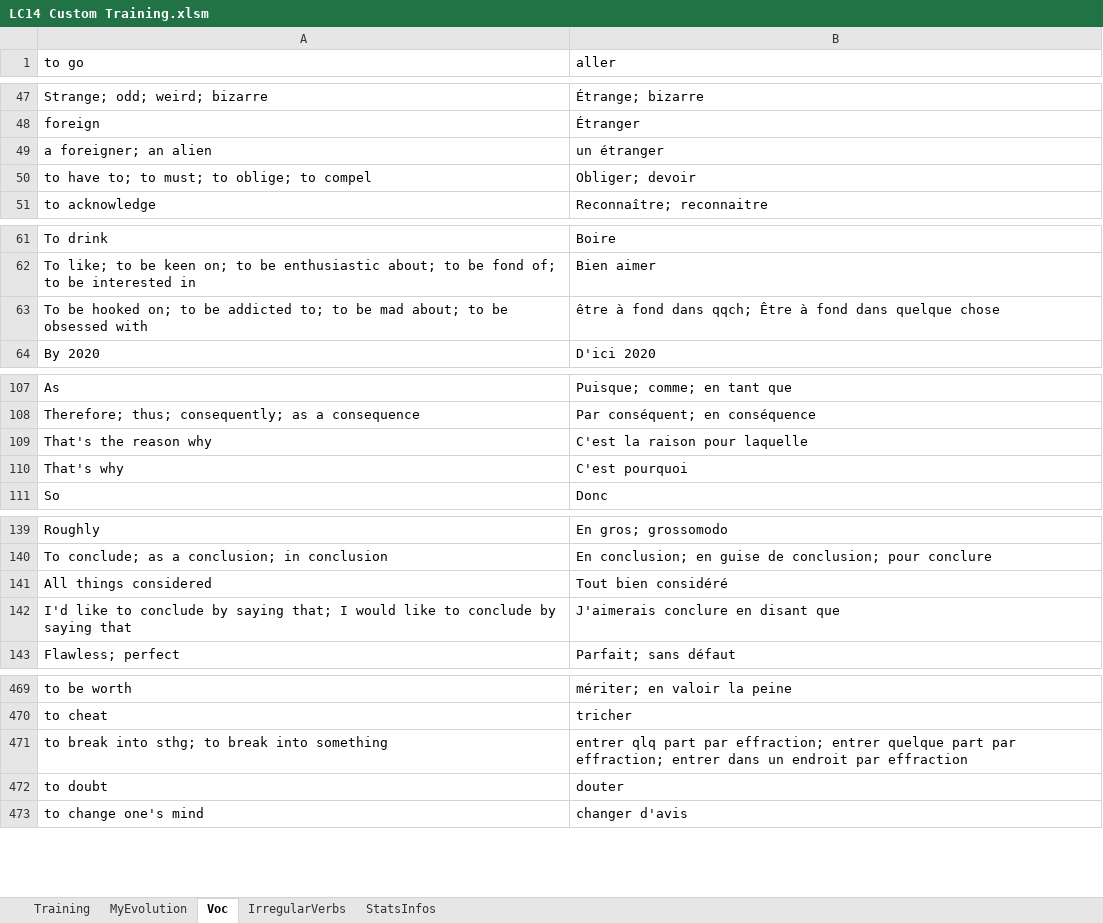
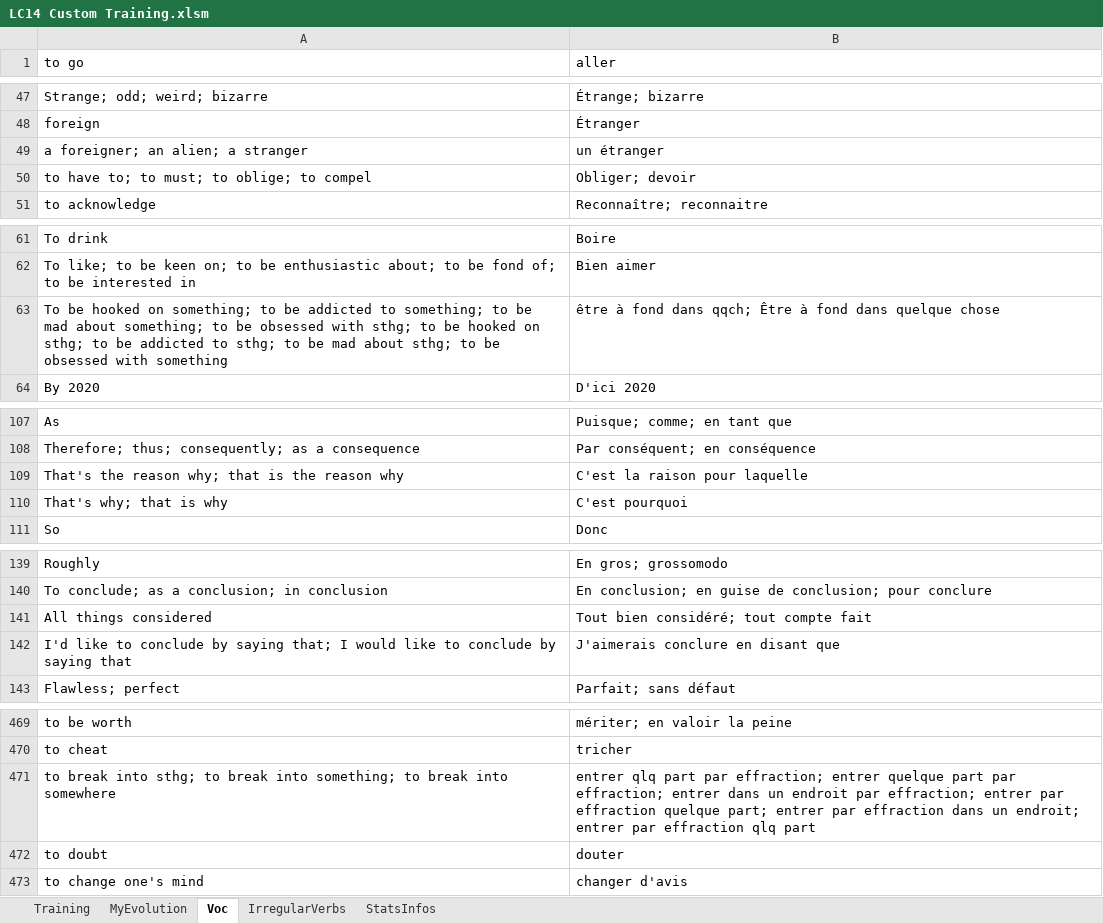
Before and after one commit to MikeNkunku/LC14_Custom_Training, an Excel workbook: LC14 Custom Training.xlsm, sheet Voc, drawn as a sheet; only a part is shown, gaps mark what is left out; values as stored, in another font and other column widths than the file's, no borders; the diff covers the shown part only; the diff names each change by its address in the sheet, - before the commit and + after, or states it on an @@ line.

```diff
--- a/LC14 Custom Training.xlsm (sheet Voc)
+++ b/LC14 Custom Training.xlsm (sheet Voc)
-A49 (to go): a foreigner; an alien
+A49 (to go): a foreigner; an alien; a stranger
-A63 (to go): …be hooked on; to be addicted to; to be mad about; to be obsessed with
+A63 (to go): …be hooked on something; to be addicted to something; to be mad about something; to be obsessed with sthg; to be hooked on sthg; to be addicted to sthg; to be mad about sthg; to be obsessed with something
-A109 (to go): That's the reason why
+A109 (to go): That's the reason why; that is the reason why
-A110 (to go): That's why
+A110 (to go): That's why; that is why
-B141 (aller): Tout bien considéré
+B141 (aller): Tout bien considéré; tout compte fait
-A471 (to go): …break into something
+A471 (to go): …break into something; to break into somewhere
-B471 (aller): …endroit par effraction
+B471 (aller): …endroit par effraction; entrer par effraction quelque part; entrer par effraction dans un endroit; entrer par effraction qlq part
```
Also changed, not shown: 29 added rows and 2 edited cells elsewhere in this sheet, sheet StatsInfos, sheet IrregularVerbs, charts or pictures.
